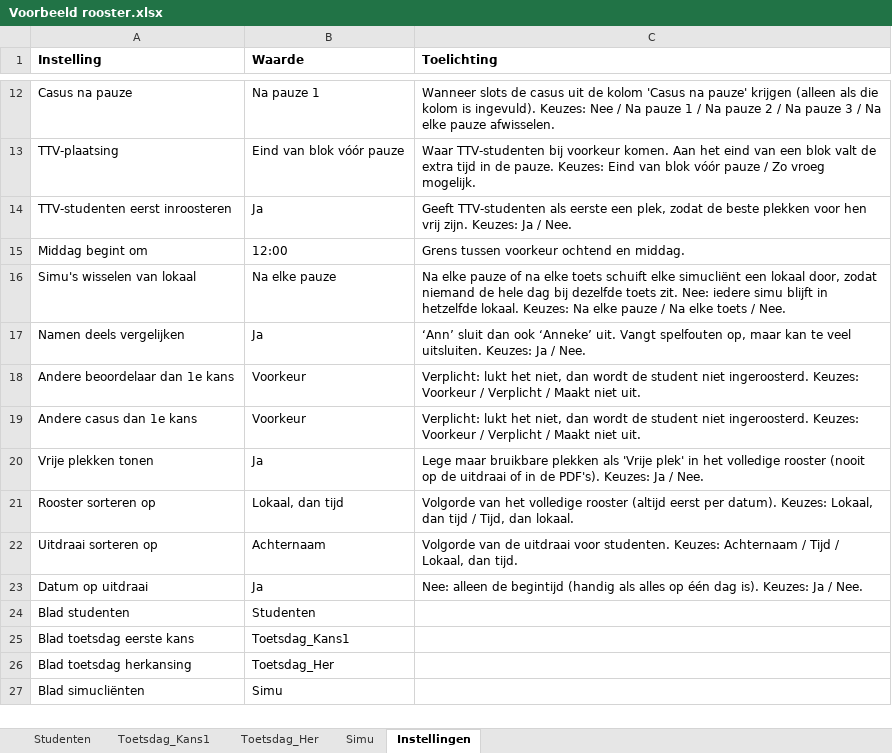
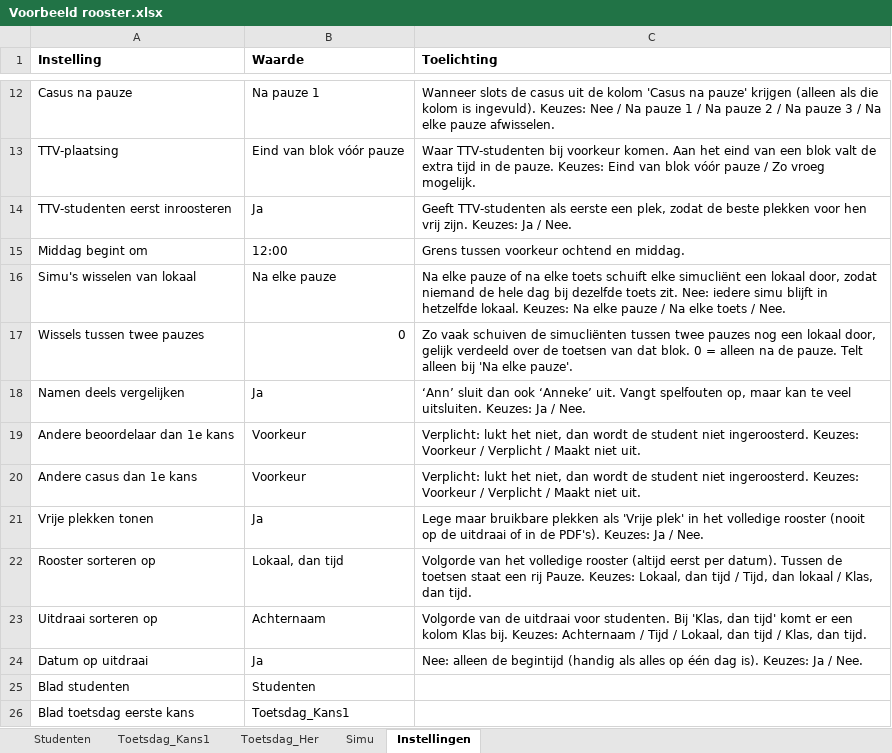
Before and after one commit to ClearlyNotMich/toetsrooster, an Excel workbook: voorbeeld/Voorbeeld rooster.xlsx, sheet Instellingen, drawn as a sheet; only a part is shown, gaps mark what is left out; the shorter side is filled out with more unchanged rows; values as stored, in another font and other column widths than the file's, no borders; addresses are those after the commit; the diff names each change by its address in the sheet, - before the commit and + after, or states it on an @@ line.

Commit message:
Rooster: eindtijd in kolom C, rij Pauze met datum, sorteren op klas; simu's wisselen ook tussen twee pauzes (Wissels tussen twee pauzes)

```diff
--- a/voorbeeld/Voorbeeld rooster.xlsx (sheet Instellingen)
+++ b/voorbeeld/Voorbeeld rooster.xlsx (sheet Instellingen)
+row 17: Wissels tussen twee pauzes | 0 | Zo vaak schuiven de simucliënten tussen twee pauzes nog een lokaal door, gelijk verdeeld over de toetsen van dat blok. 0 = alleen na de pauze. Telt alleen bij 'Na elke pauze'.
-C22 (Toelichting): …per datum). Keuzes: Lokaal, dan tijd / Tijd, dan lokaal.
+C22 (Toelichting): …per datum). Tussen de toetsen staat een rij Pauze. Keuzes: Lokaal, dan tijd / Tijd, dan lokaal / Klas, dan tijd.
-C23 (Toelichting): …voor studenten. Keuzes: Achternaam / Tijd / Lokaal, dan tijd.
+C23 (Toelichting): …voor studenten. Bij 'Klas, dan tijd' komt er een kolom Klas bij. Keuzes: Achternaam / Tijd / Lokaal, dan tijd / Klas, dan tijd.
```
Also changed, not shown: 12 other files.
